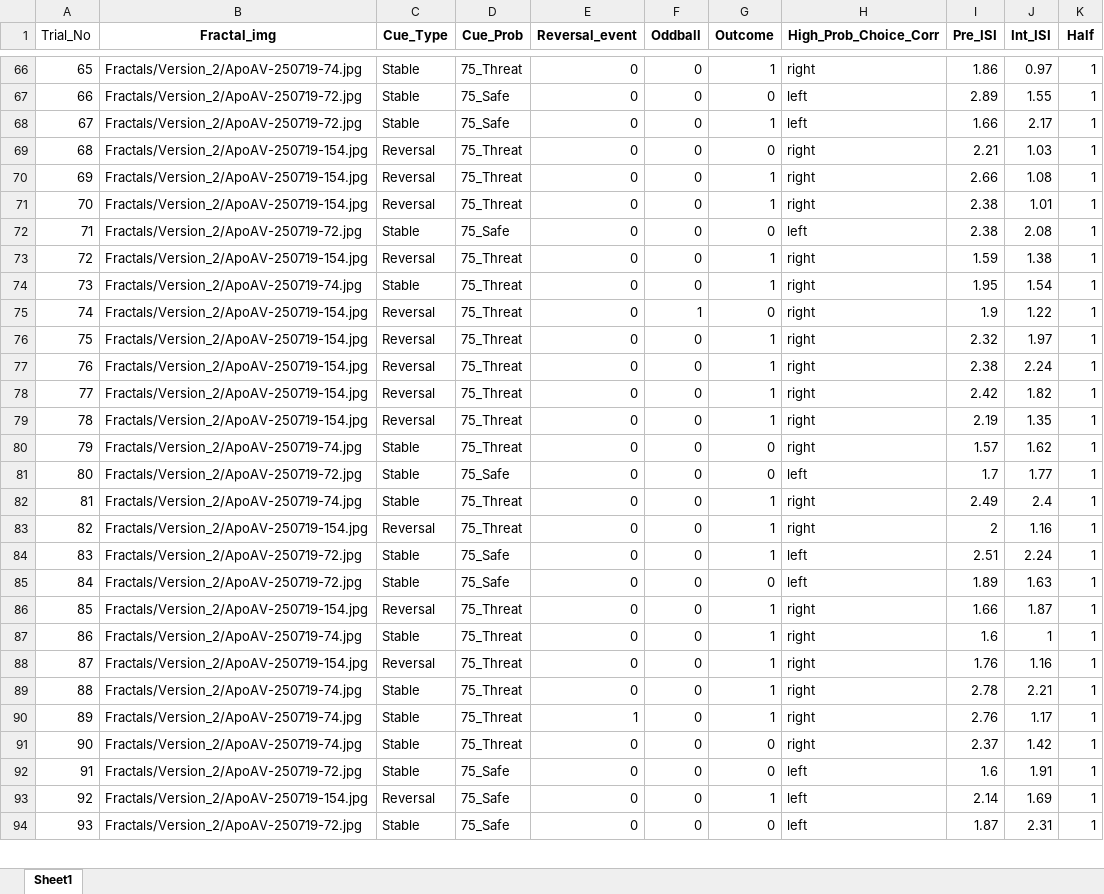
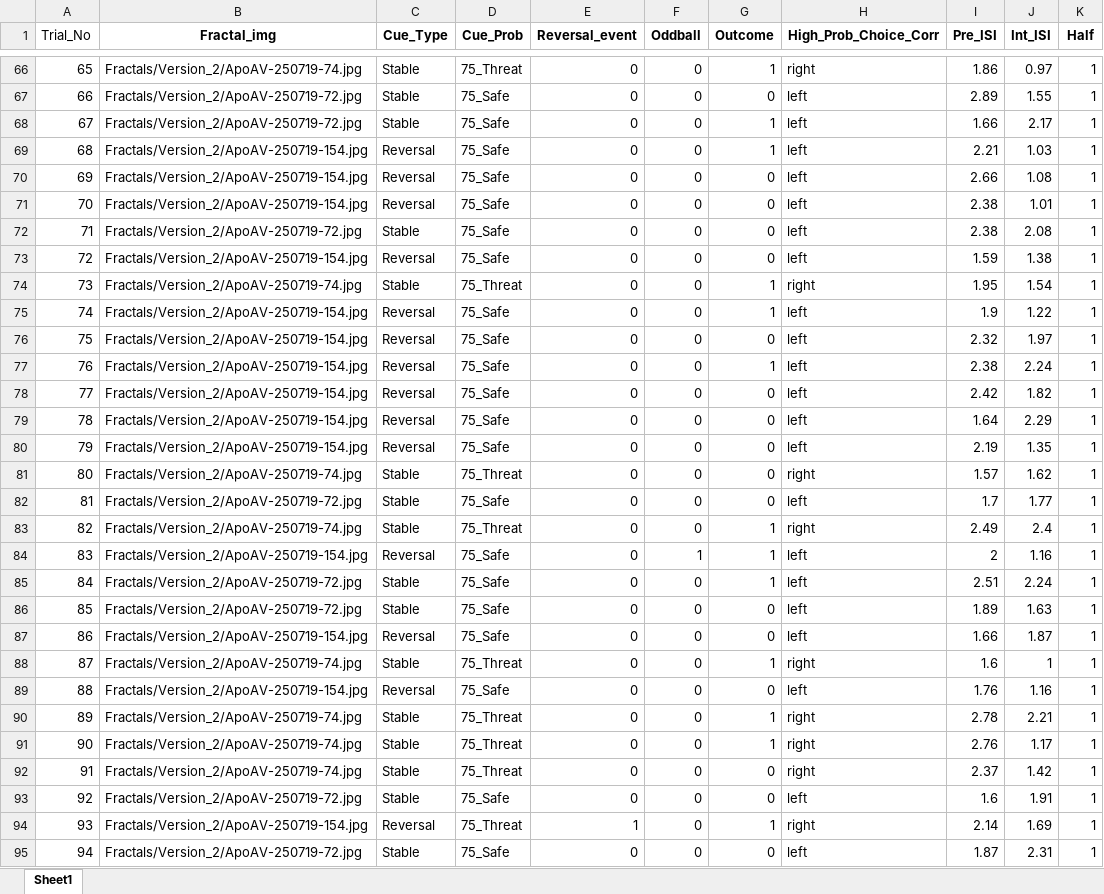
Before and after one commit to mjcolwell/pavlovian_aversive_learning_task, an Excel workbook: Conditions/Version_2/PAL_Deterministic Schedule_V2_H1.xlsx, sheet Sheet1, drawn as a sheet; only a part is shown, gaps mark what is left out; values as stored, in another font and other column widths than the file's, no borders; addresses are those after the commit; the diff covers the shown part only; the diff names each change by its address in the sheet, - before the commit and + after, or states it on an @@ line.

```diff
--- a/Conditions/Version_2/PAL_Deterministic Schedule_V2_H1.xlsx (sheet Sheet1)
+++ b/Conditions/Version_2/PAL_Deterministic Schedule_V2_H1.xlsx (sheet Sheet1)
-D69:D71 (Cue_Prob): 75_Threat
+D69:D71 (Cue_Prob): 75_Safe
-G69 (Outcome): 0
+G69 (Outcome): 1
-H69:H71 (High_Prob_Choice_Corr): right
+H69:H71 (High_Prob_Choice_Corr): left
-G70:G71 (Outcome): 1
+G70:G71 (Outcome): 0
-D73 (Cue_Prob): 75_Threat
+D73 (Cue_Prob): 75_Safe
-G73 (Outcome): 1
+G73 (Outcome): 0
-H73 (High_Prob_Choice_Corr): right
+H73 (High_Prob_Choice_Corr): left
-D75:D78 (Cue_Prob): 75_Threat
+D75:D78 (Cue_Prob): 75_Safe
-F75 (Oddball): 1
+F75 (Oddball): 0
-G75 (Outcome): 0
+G75 (Outcome): 1
-H75:H78 (High_Prob_Choice_Corr): right
+H75:H78 (High_Prob_Choice_Corr): left
-G76 (Outcome): 1
+G76 (Outcome): 0
-G78 (Outcome): 1
+G78 (Outcome): 0
@@ row 107 moved to row 79: 78 @@
@@ column A (Trial_No) renumbered between rows 80 and 102 @@
-D80 (Cue_Prob): 75_Threat
+D80 (Cue_Prob): 75_Safe
-G80 (Outcome): 1
+G80 (Outcome): 0
-H80 (High_Prob_Choice_Corr): right
+H80 (High_Prob_Choice_Corr): left
-D84 (Cue_Prob): 75_Threat
+D84 (Cue_Prob): 75_Safe
-F84 (Oddball): 0
+F84 (Oddball): 1
-H84 (High_Prob_Choice_Corr): right
+H84 (High_Prob_Choice_Corr): left
-D87 (Cue_Prob): 75_Threat
+D87 (Cue_Prob): 75_Safe
-G87 (Outcome): 1
+G87 (Outcome): 0
-H87 (High_Prob_Choice_Corr): right
+H87 (High_Prob_Choice_Corr): left
-D89 (Cue_Prob): 75_Threat
+D89 (Cue_Prob): 75_Safe
-G89 (Outcome): 1
+G89 (Outcome): 0
-H89 (High_Prob_Choice_Corr): right
+H89 (High_Prob_Choice_Corr): left
-E91 (Reversal_event): 1
+E91 (Reversal_event): 0
-D94 (Cue_Prob): 75_Safe
+D94 (Cue_Prob): 75_Threat
-E94 (Reversal_event): 0
+E94 (Reversal_event): 1
-H94 (High_Prob_Choice_Corr): left
+H94 (High_Prob_Choice_Corr): right
```
Also changed, not shown: 10 removed rows and 101 edited cells elsewhere in this sheet, Conditions/Version_2/PAL_Deterministic Schedule_V2_H2.xlsx.
